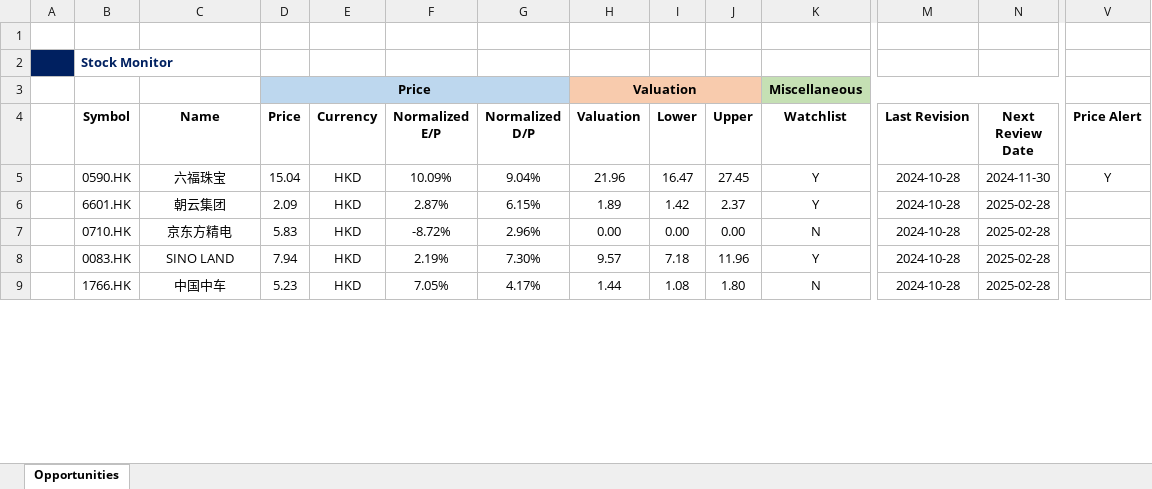
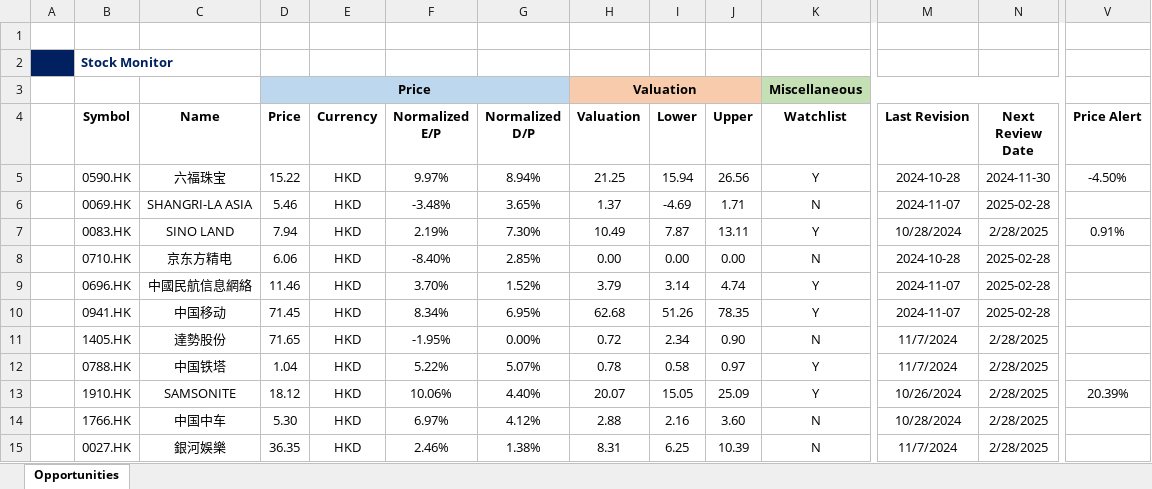
Before and after one commit to JerryChenz/Invest_Proc_Alpha, an Excel workbook: financial_models/Stock_Monitor.xlsx, sheet Opportunities, drawn as a sheet; only a part is shown, gaps mark what is left out; values as stored, in another font and other column widths than the file's, no borders; conditional formats not drawn; removed rows and columns are numbered as before the commit, all else as after; rows hold the shown columns only; the diff covers the shown part only; the diff names each change by its address in the sheet, - before the commit and + after, or states it on an @@ line.

```diff
--- a/financial_models/Stock_Monitor.xlsx (sheet Opportunities)
+++ b/financial_models/Stock_Monitor.xlsx (sheet Opportunities)
-D5 (Price): 15.04
+D5 (Price): 15.22
-F5 (Normalized E/P): 10.09%
+F5 (Normalized E/P): 9.97%
-G5 (Normalized D/P): 9.04%
+G5 (Normalized D/P): 8.94%
-H5 (Valuation): 21.96
+H5 (Valuation): 21.25
-I5 (Lower): 16.47
+I5 (Lower): 15.94
-J5 (Upper): 27.45
+J5 (Upper): 26.56
-V5 (Price Alert): Y
+V5 (Price Alert): -4.50%
-row 6:  | 6601.HK | 朝云集团 | 2.09 | HKD | 2.87% | 6.15% | 1.89 | 1.42 | 2.37 | Y | 2024-10-28 | 2025-02-28
+row 6:  | 0069.HK | SHANGRI-LA ASIA | 5.46 | HKD | -3.48% | 3.65% | 1.37 | -4.69 | 1.71 | N | 2024-11-07 | 2025-02-28
+row 7:  | 0083.HK | SINO LAND | 7.94 | HKD | 2.19% | 7.30% | 10.49 | 7.87 | 13.11 | Y | 10/28/2024 | 2/28/2025 | 0.91%
-D8 (Price): 5.83
+D8 (Price): 6.06
-F8 (Normalized E/P): -8.72%
+F8 (Normalized E/P): -8.40%
-G8 (Normalized D/P): 2.96%
+G8 (Normalized D/P): 2.85%
-row 8:  | 0083.HK | SINO LAND | 7.94 | HKD | 2.19% | 7.30% | 9.57 | 7.18 | 11.96 | Y | 2024-10-28 | 2025-02-28
+row 9:  | 0696.HK | 中國民航信息網絡 | 11.46 | HKD | 3.70% | 1.52% | 3.79 | 3.14 | 4.74 | Y | 2024-11-07 | 2025-02-28
+row 10:  | 0941.HK | 中国移动 | 71.45 | HKD | 8.34% | 6.95% | 62.68 | 51.26 | 78.35 | Y | 2024-11-07 | 2025-02-28
+row 11:  | 1405.HK | 達勢股份 | 71.65 | HKD | -1.95% | 0.00% | 0.72 | 2.34 | 0.90 | N | 11/7/2024 | 2/28/2025
+row 12:  | 0788.HK | 中国铁塔 | 1.04 | HKD | 5.22% | 5.07% | 0.78 | 0.58 | 0.97 | Y | 11/7/2024 | 2/28/2025
+row 13:  | 1910.HK | SAMSONITE | 18.12 | HKD | 10.06% | 4.40% | 20.07 | 15.05 | 25.09 | Y | 10/26/2024 | 2/28/2025 | 20.39%
-D14 (Price): 5.23
+D14 (Price): 5.30
-F14 (Normalized E/P): 7.05%
+F14 (Normalized E/P): 6.97%
-G14 (Normalized D/P): 4.17%
+G14 (Normalized D/P): 4.12%
-H14 (Valuation): 1.44
+H14 (Valuation): 2.88
-I14 (Lower): 1.08
+I14 (Lower): 2.16
-J14 (Upper): 1.80
+J14 (Upper): 3.60
-M14 (Last Revision): 2024-10-28
+M14 (Last Revision): 10/28/2024
-N14 (Next Review Date): 2025-02-28
+N14 (Next Review Date): 2/28/2025
+row 15:  | 0027.HK | 銀河娛樂 | 36.35 | HKD | 2.46% | 1.38% | 8.31 | 6.25 | 10.39 | N | 11/7/2024 | 2/28/2025
```
Also changed, not shown: 2 added rows, 1 removed row and 17 edited cells elsewhere in this sheet, formulas that keep their value, financial_models/Macro_Monitor.xlsx, financial_models/opportunities/0083.HK_Stock_Valuation.xlsx, 15 other files.
